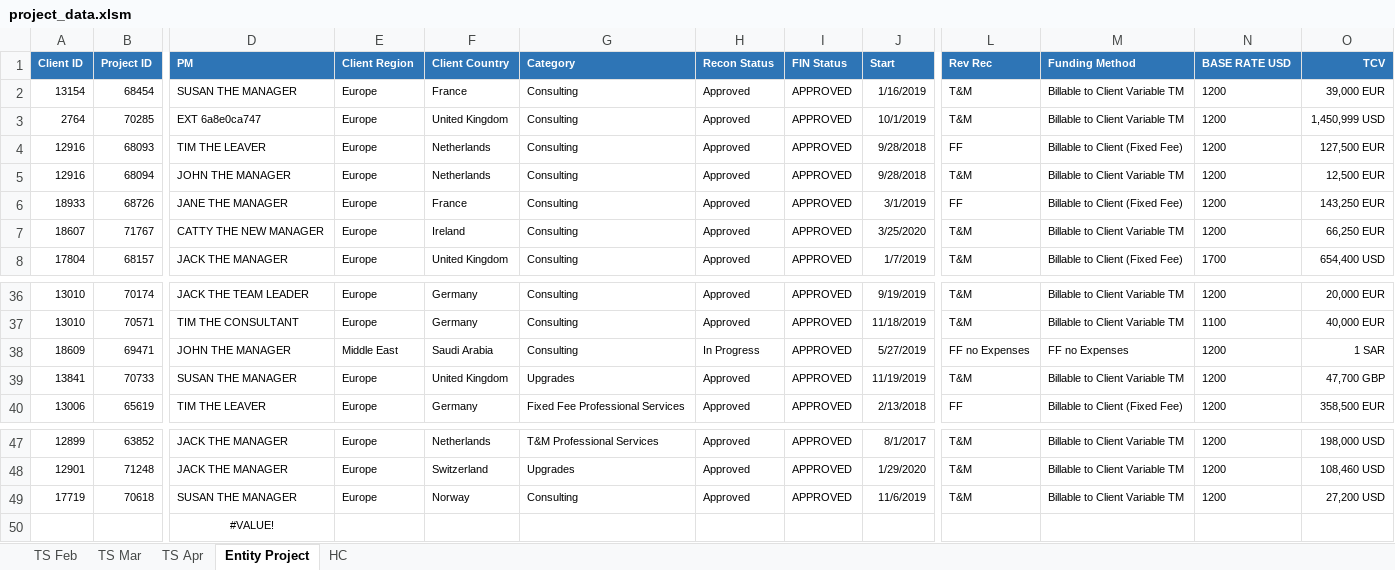
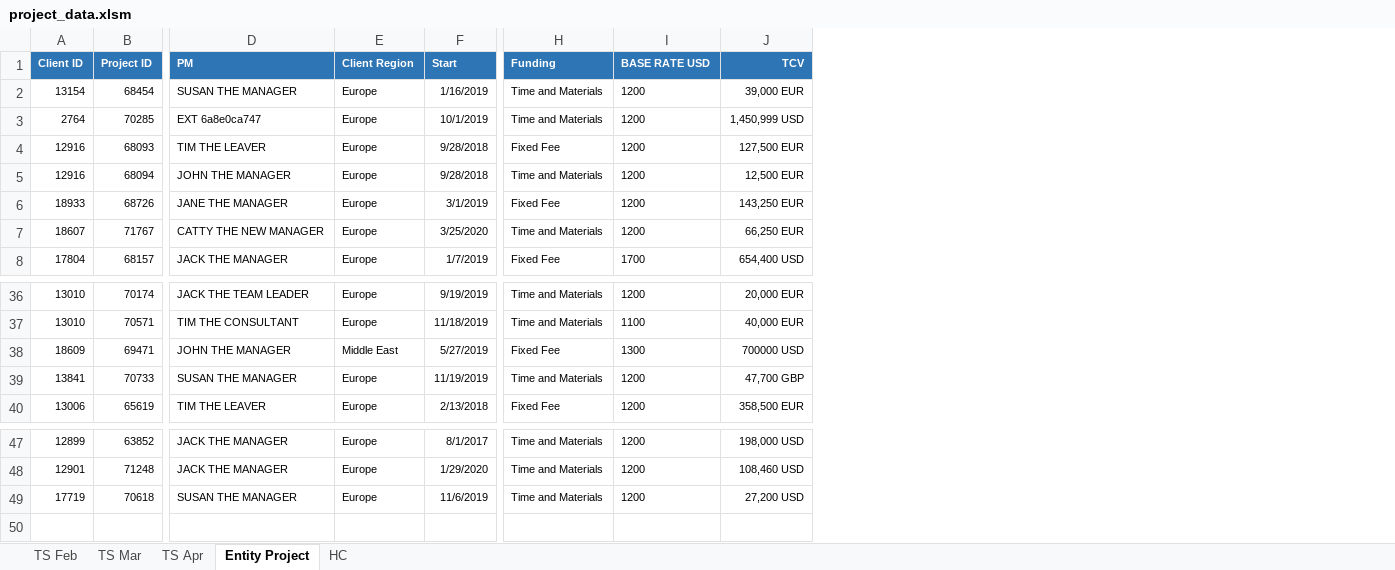
Before and after one commit to h17/fastreport, an Excel workbook: data/project_data.xlsm, sheet Entity Project, drawn as a sheet; only a part is shown, gaps mark what is left out; values as stored, in another font and other column widths than the file's, no borders; removed rows and columns are numbered as before the commit, all else as after; rows hold the shown columns only; the diff names each change by its address in the sheet, - before the commit and + after, or states it on an @@ line.

```diff
--- a/data/project_data.xlsm (sheet Entity Project)
+++ b/data/project_data.xlsm (sheet Entity Project)
-column F (Client Country), rows 2-8: France | United Kingdom | Netherlands | Netherlands | France | Ireland | United Kingdom; rows 36-40: Germany | Germany | Saudi Arabia | United Kingdom | Germany; rows 47-49: Netherlands | Switzerland | Norway
-column G (Category), rows 2-8: all Consulting; rows 36-40: Consulting | Consulting | Consulting | Upgrades | Fixed Fee Professional Services; rows 47-49: T&M Professional Services | Upgrades | Consulting
-column H (Recon Status), rows 2-8: all Approved; rows 36-40: Approved | Approved | In Progress | Approved | Approved; rows 47-49: all Approved
-column I (FIN Status), rows 2-8: all APPROVED; rows 36-40: all APPROVED; rows 47-49: all APPROVED
-column L (Rev Rec), rows 2-8: T&M | T&M | FF | T&M | FF | T&M | T&M; rows 36-40: T&M | T&M | FF no Expenses | T&M | FF; rows 47-49: all T&M
-column M (Funding Method), rows 2-8: Billable to Client Variable TM | Billable to Client Variable TM | Billable to Client (Fixed Fee) | Billable to Client Variable TM | Billable to Client (Fixed Fee) | Billable to Client Variable TM | Billable to Client (Fixed Fee); rows 36-40: Billable to Client Variable TM | Billable to Client Variable TM | FF no Expenses | Billable to Client Variable TM | Billable to Client (Fixed Fee); rows 47-49: all Billable to Client Variable TM
+column H (Funding), rows 2-8: Time and Materials | Time and Materials | Fixed Fee | Time and Materials | Fixed Fee | Time and Materials | Fixed Fee; rows 36-40: Time and Materials | Time and Materials | Fixed Fee | Time and Materials | Fixed Fee; rows 47-49: all Time and Materials
-I38 (BASE RATE USD): 1200
+I38 (BASE RATE USD): 1300
-J38 (TCV): 1 SAR
+J38 (TCV): 700000 USD
-row 50:  |  | #VALUE!
```
Also changed, not shown: sheet HC, sheet TS Feb, sheet TS Apr, sheet TS Mar, 1 other file.
